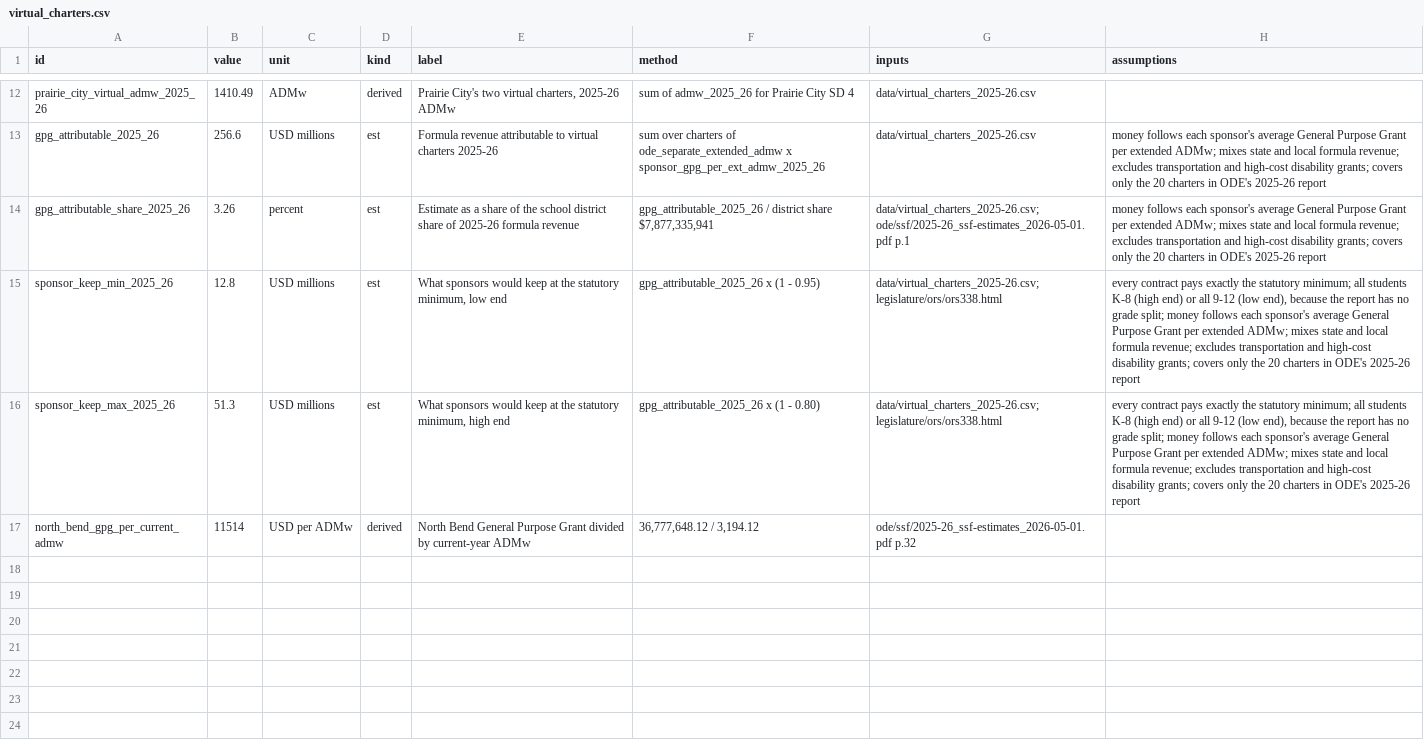
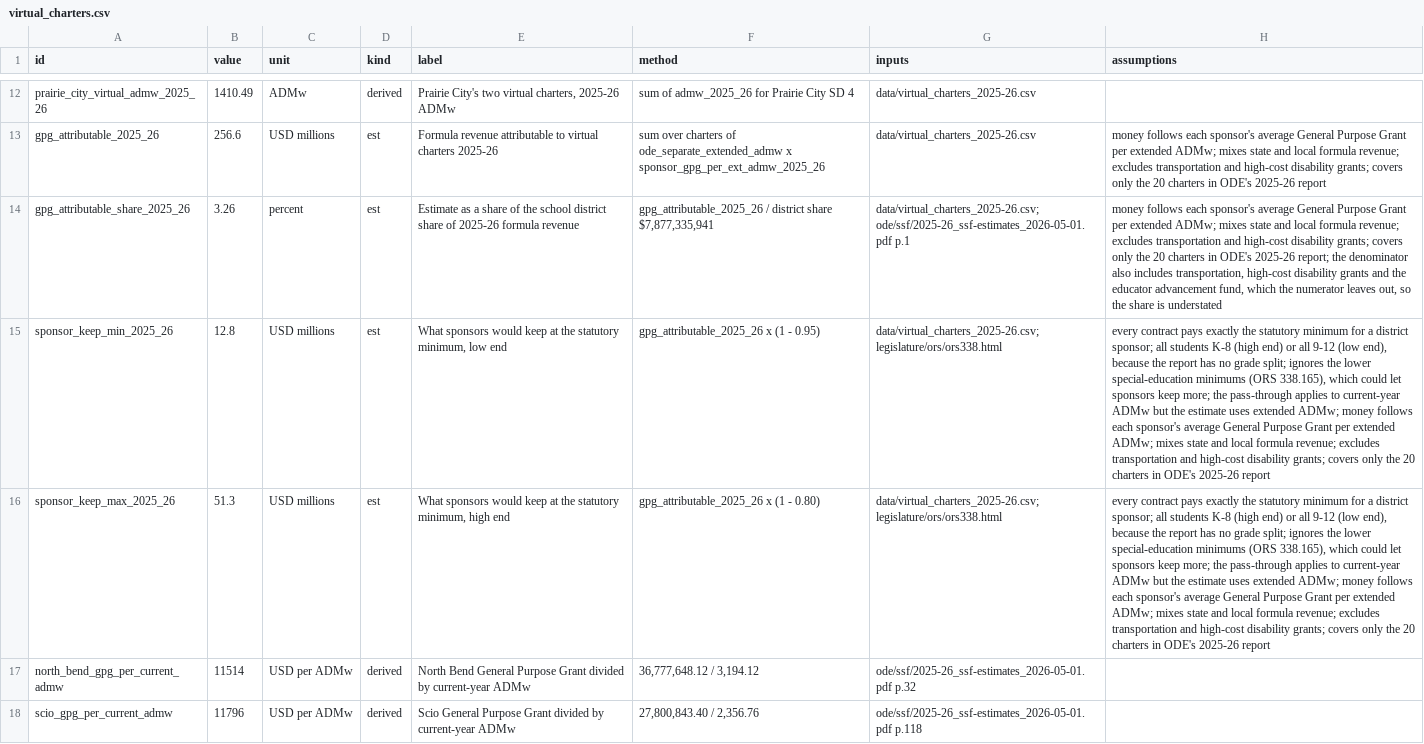
Before and after one commit to pietvanzoen/fund-oregon-schools, a CSV file: analysis/derived/virtual_charters.csv, drawn as a sheet; only a part is shown, gaps mark what is left out; the diff names each change by its address in the sheet, - before the commit and + after, or states it on an @@ line.

```diff
--- a/analysis/derived/virtual_charters.csv
+++ b/analysis/derived/virtual_charters.csv
-H14 (assumptions): …ODE's 2025-26 report
+H14 (assumptions): …ODE's 2025-26 report; the denominator also includes transportation, high-cost disability grants and the educator advancement fund, which the numerator leaves out, so the share is understated
-H15:H16 (assumptions): …the statutory minimum; all students K-8 (high end) or all 9-12 (low end), because the report has no grade split; money follows…
+H15:H16 (assumptions): …the statutory minimum for a district sponsor; all students K-8 (high end) or all 9-12 (low end), because the report has no grade split; ignores the lower special-education minimums (ORS 338.165), which could let sponsors keep more; the pass-through applies to current-year ADMw but the estimate uses extended ADMw; money follows…
+row 18: scio_gpg_per_current_admw | 11796 | USD per ADMw | derived | Scio General Purpose Grant divided by current-year ADMw | 27,800,843.40 / 2,356.76 | ode/ssf/2025-26_ssf-estimates_2026-05-01.pdf p.118
```
Also changed, not shown: analysis/glossary.csv, 5 other files.
